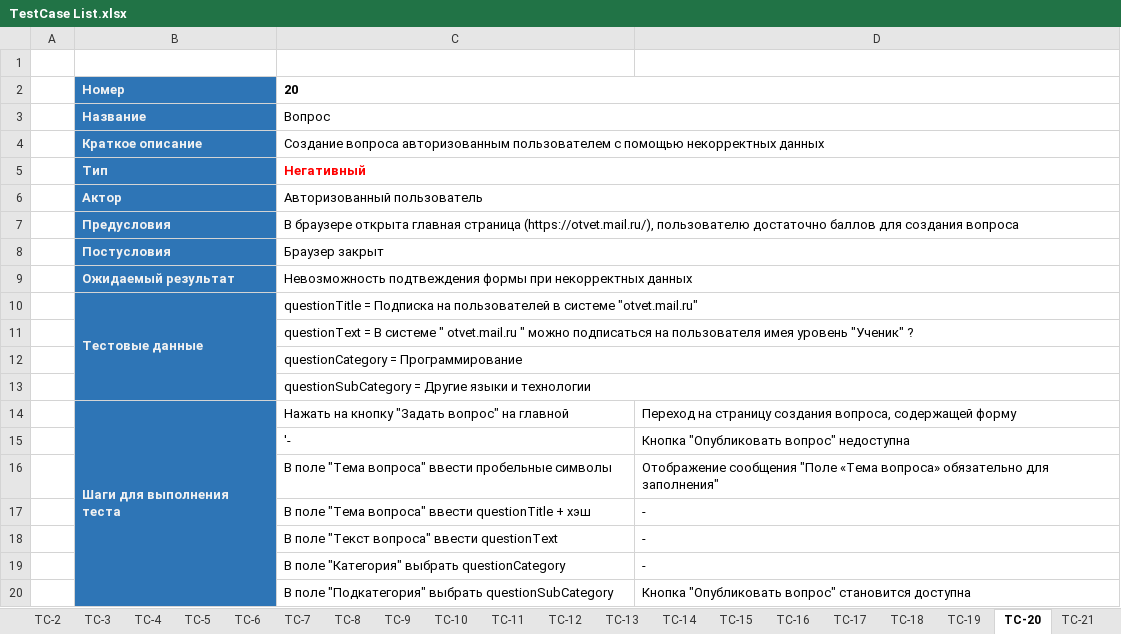
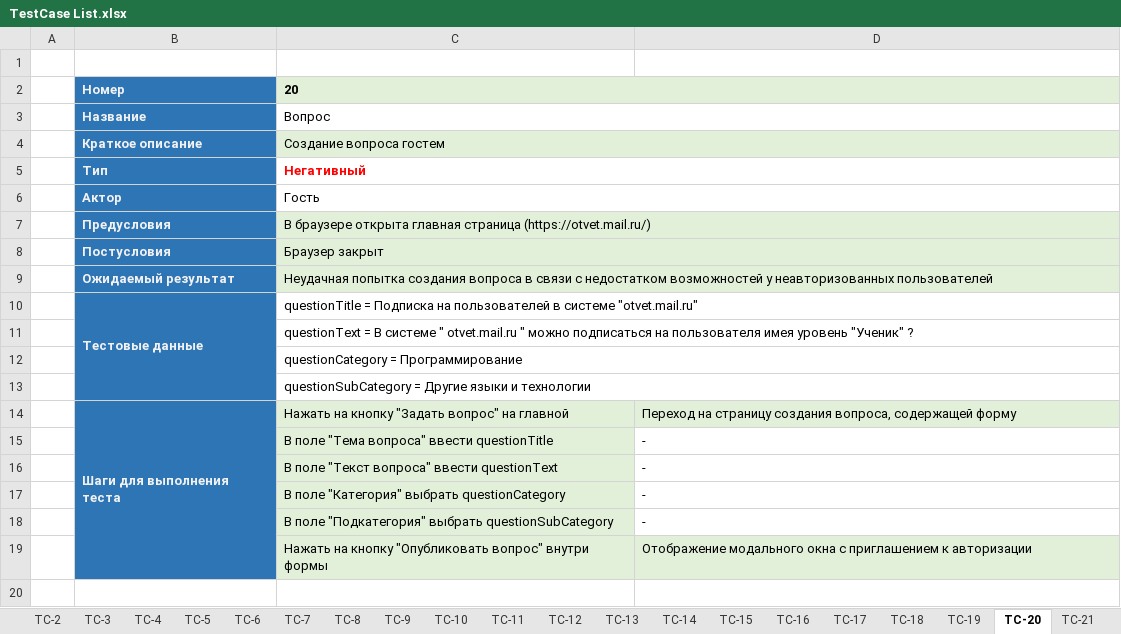
Before and after one commit to KIMdaniiell/Software-Testing-Cource, an Excel workbook: lab3/doc/TestCase List.xlsx, sheet ТС-20, drawn as a sheet; values as stored, in another font and other column widths than the file's, no borders; removed rows and columns are numbered as before the commit, all else as after; the diff names each change by its address in the sheet, - before the commit and + after, or states it on an @@ line.

```diff
--- a/lab3/doc/TestCase List.xlsx (sheet ТС-20)
+++ b/lab3/doc/TestCase List.xlsx (sheet ТС-20)
-C2:D2 fill: none
+C2:D2 fill: #E2F0D9
-C4: Создание вопроса авторизованным пользователем с помощью некорректных данных
+C4: Создание вопроса гостем
-C4:D4 fill: none
+C4:D4 fill: #E2F0D9
-C6: Авторизованный пользователь
+C6: Гость
-C7: …главная страница (https://otvet.mail.ru/), пользователю достаточно баллов для создания вопроса
+C7: …главная страница (https://otvet.mail.ru/)
-C7:D9 fill: none
+C7:D9 fill: #E2F0D9
-C9: Невозможность подтвеждения формы при некорректных данных
+C9: Неудачная попытка создания вопроса в связи с недостатком возможностей у неавторизованных пользователей
-C14:D14 fill: none
+C14:D14 fill: #E2F0D9
-row 15:  |  | '- | Кнопка "Опубликовать вопрос" недоступна
-row 16:  |  | В поле "Тема вопроса" ввести пробельные символы | Отображение сообщения "Поле «Тема вопроса» обязательно для заполнения"
-C15: В поле "Тема вопроса" ввести questionTitle + хэш
+C15: В поле "Тема вопроса" ввести questionTitle
-C15:C18 fill: none
+C15:C18 fill: #E2F0D9
-D18: Кнопка "Опубликовать вопрос" становится доступна
+D18: -
+row 19:  |  | Нажать на кнопку "Опубликовать вопрос" внутри формы | Отображение модального окна с приглашением к авторизации
```
Also changed, not shown: sheet ТС-19, sheet ТС-18, sheet ТС-13, sheet ТС-12, sheet ТС-14, sheet ТС-15, 16 more sheets, lab3/doc/Check List.xlsx, 1 other file.
